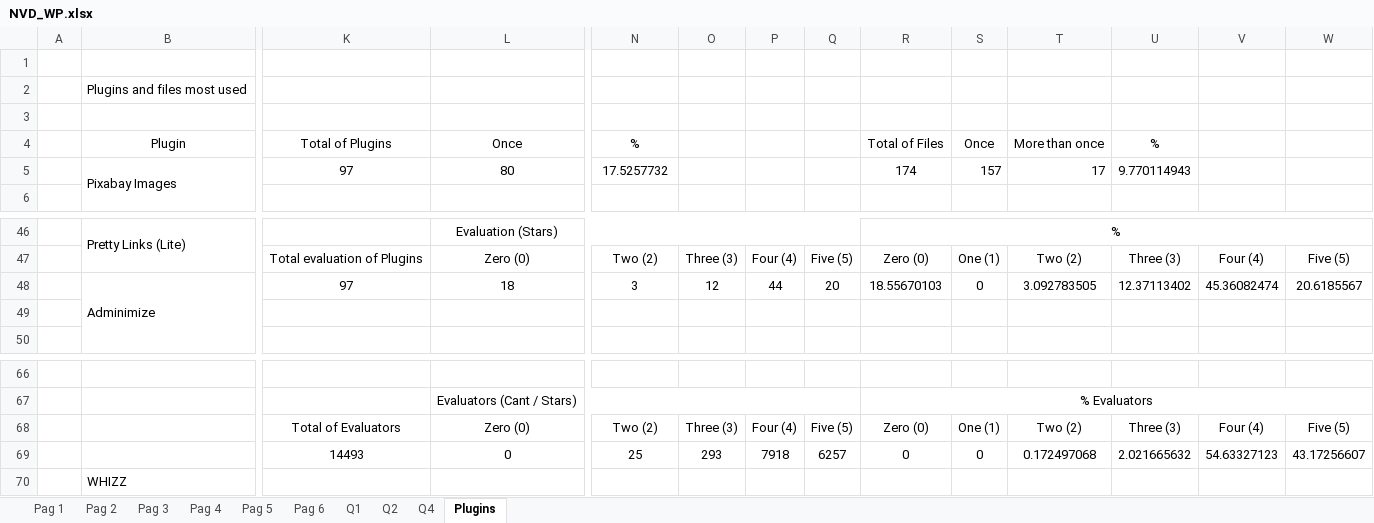
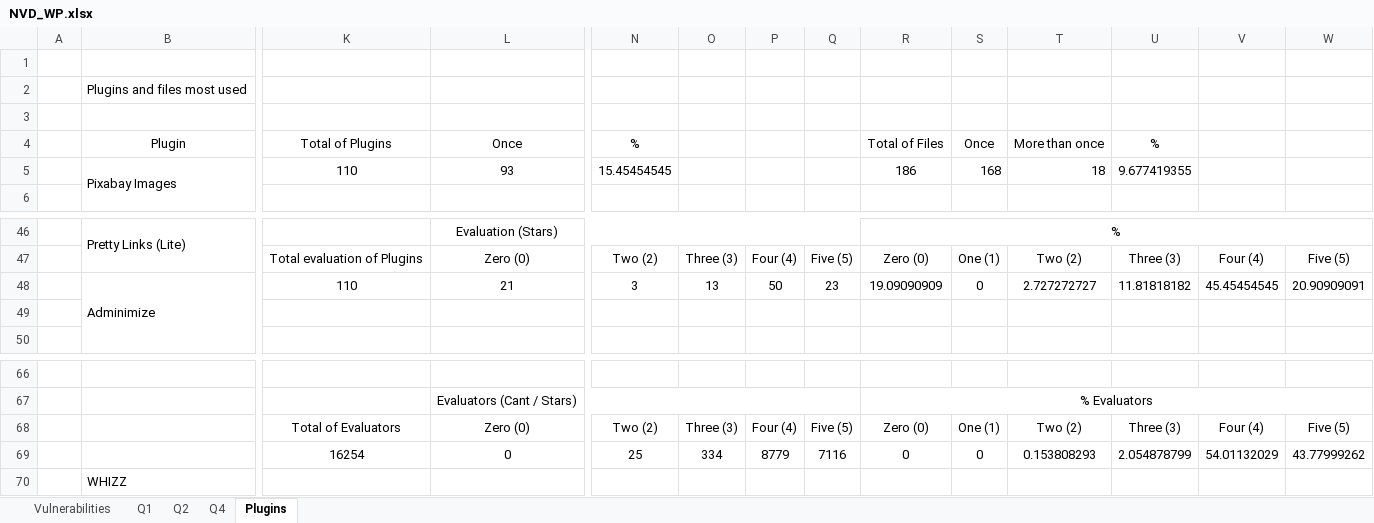
Before and after one commit to omesa1984/SPLC18, an Excel workbook: VAMOS/files/NVD_WP.xlsx, sheet Plugins, drawn as a sheet; only a part is shown, gaps mark what is left out; values as stored, in another font and other column widths than the file's, no borders; charts and pictures and conditional formats not drawn; removed rows and columns are numbered as before the commit, all else as after; rows hold the shown columns only; the diff covers the shown part only; the diff names each change by its address in the sheet, - before the commit and + after, or states it on an @@ line.

```diff
--- a/VAMOS/files/NVD_WP.xlsx (sheet Plugins)
+++ b/VAMOS/files/NVD_WP.xlsx (sheet Plugins)
-sheet tab: Pag 1
+sheet tab: Vulnerabilities
-sheet tab: Pag 2
-sheet tab: Pag 3
-sheet tab: Pag 4
-sheet tab: Pag 5
-sheet tab: Pag 6
-K5 (Total of Plugins): 97
+K5 (Total of Plugins): 110
-L5 (Once): 80
+L5 (Once): 93
-N5 (%): 17.5257732
+N5 (%): 15.45454545
-R5 (Total of Files): 174
+R5 (Total of Files): 186
-S5 (Once): 157
+S5 (Once): 168
-T5 (More than once): 17
+T5 (More than once): 18
-U5 (%): 9.770114943
+U5 (%): 9.677419355
-K48 (Total of Plugins): 97
+K48 (Total of Plugins): 110
-L48 (Once): 18
+L48 (Once): 21
-O48: 12
+O48: 13
-P48: 44
+P48: 50
-Q48: 20
+Q48: 23
-R48 (Total of Files): 18.55670103
+R48 (Total of Files): 19.09090909
-T48 (More than once): 3.092783505
+T48 (More than once): 2.727272727
-U48 (%): 12.37113402
+U48 (%): 11.81818182
-V48: 45.36082474
+V48: 45.45454545
-W48: 20.6185567
+W48: 20.90909091
-row 69:  |  | 14493 | 0 | 25 | 293 | 7918 | 6257 | 0 | 0 | 0.172497068 | 2.021665632 | 54.63327123 | 43.17256607
+row 69:  |  | 16254 | 0 | 25 | 334 | 8779 | 7116 | 0 | 0 | 0.153808293 | 2.054878799 | 54.01132029 | 43.77999262
```
Also changed, not shown: 27 added rows elsewhere in this sheet, sheet Vulnerabilities, sheet Q4, sheet Q2, sheet Q1, formulas that keep their value, charts or pictures, 8 other files.
